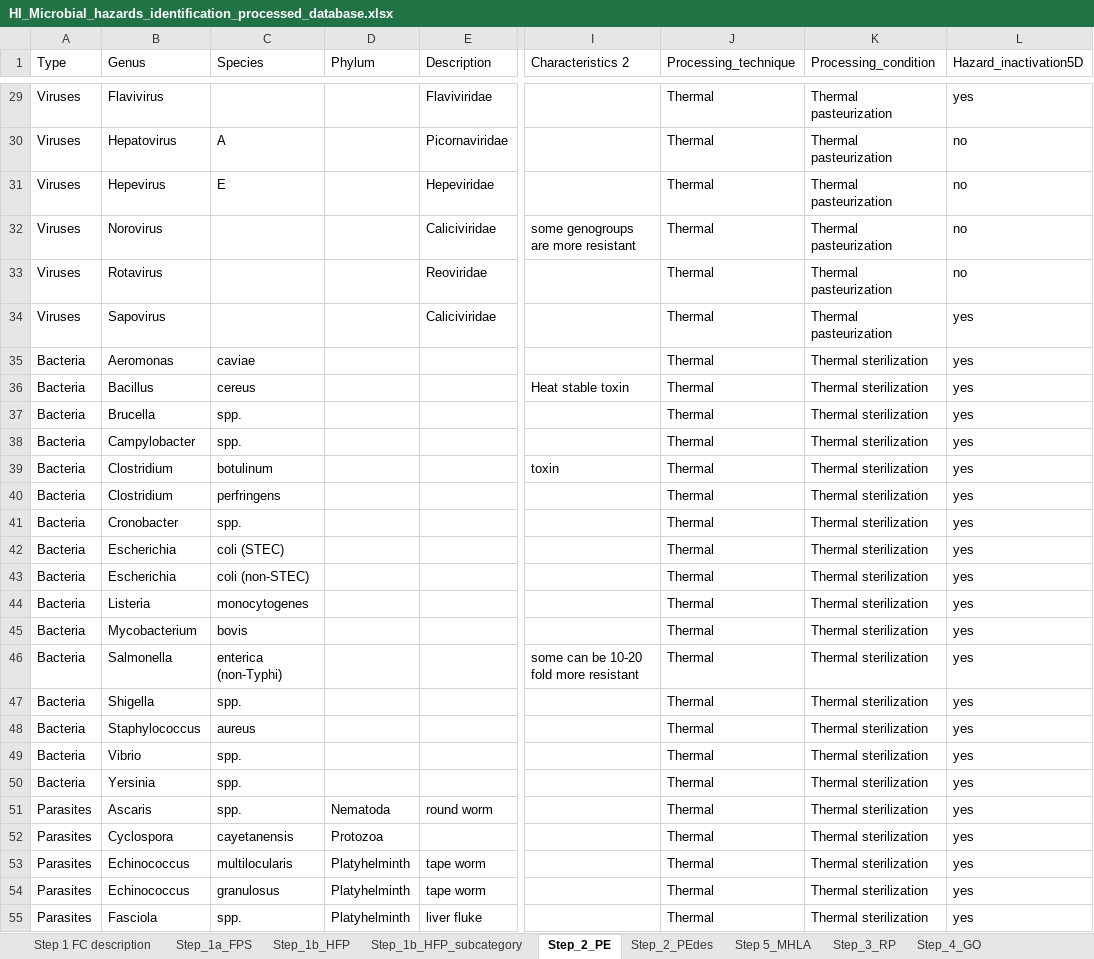
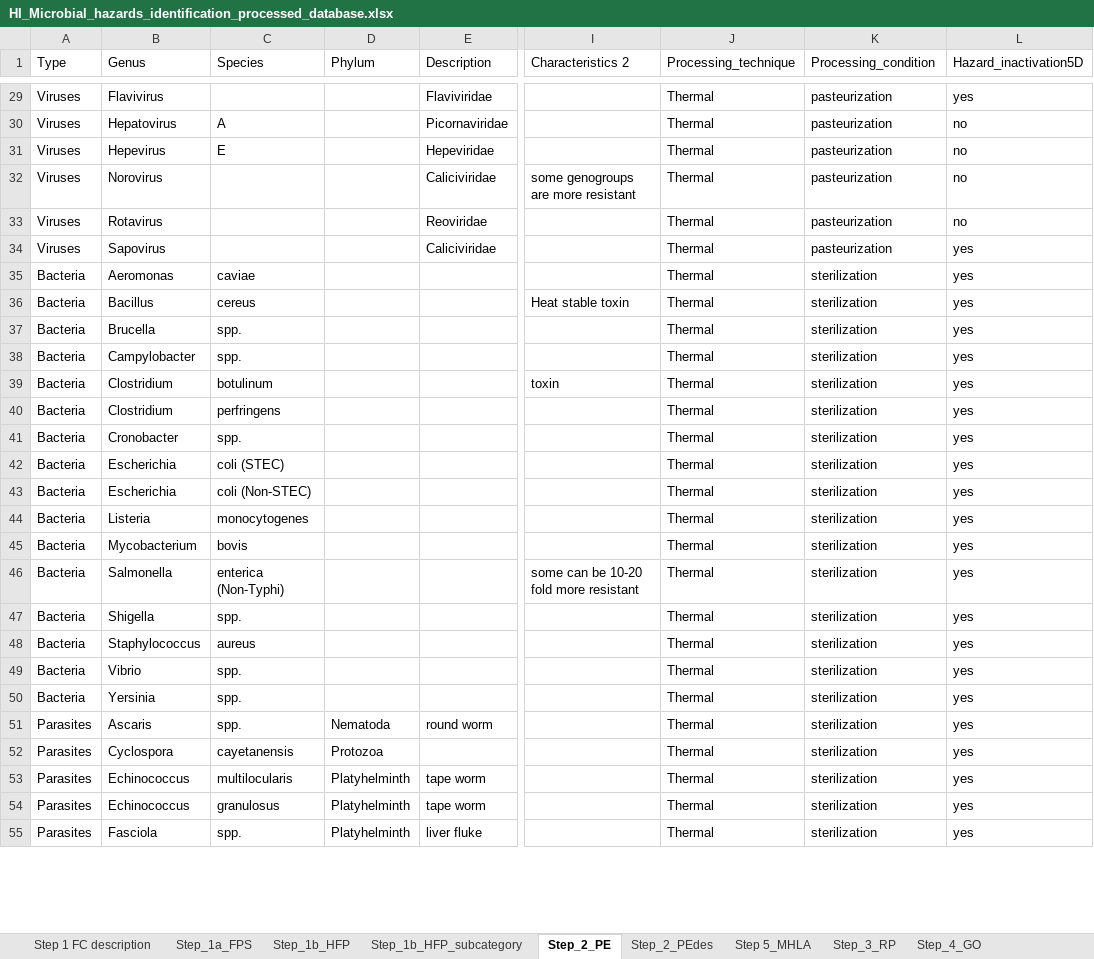
Before and after one commit to alexanderdank/RvIG_sollicitatie, an Excel workbook: Voorbeeld App/HI_Microbial_hazards_identification_processed_database.xlsx, sheet Step_2_PE, drawn as a sheet; only a part is shown, gaps mark what is left out; values as stored, in another font and other column widths than the file's, no cell formats; the diff covers the shown part only; the diff names each change by its address in the sheet, - before the commit and + after, or states it on an @@ line.

```diff
--- a/Voorbeeld App/HI_Microbial_hazards_identification_processed_database.xlsx (sheet Step_2_PE)
+++ b/Voorbeeld App/HI_Microbial_hazards_identification_processed_database.xlsx (sheet Step_2_PE)
-K29:K34 (Processing_condition): Thermal pasteurization
+K29:K34 (Processing_condition): pasteurization
-K35:K55 (Processing_condition): Thermal sterilization
+K35:K55 (Processing_condition): sterilization
-C43 (Species): coli (non-STEC)
+C43 (Species): coli (Non-STEC)
-C46 (Species): enterica (non-Typhi)
+C46 (Species): enterica (Non-Typhi)
```
Also changed, not shown: 77 edited cells elsewhere in this sheet, sheet Step_1b_HFP_subcategory, sheet Step 5_MHLA, sheet Step_1b_HFP, sheet Step_4_GO, sheet Step_3_RP, cell formats, formulas that keep their value, hidden cells.
